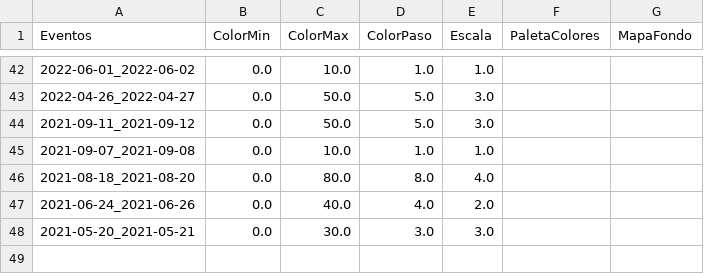
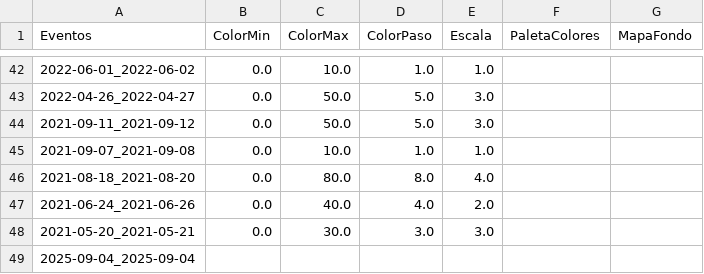
Before and after one commit to ppccdgfuchile/ppccdgfuchile, a CSV file: visparams/visparams.csv, drawn as a sheet; only a part is shown, gaps mark what is left out; the diff names each change by its address in the sheet, - before the commit and + after, or states it on an @@ line.

```diff
--- a/visparams/visparams.csv
+++ b/visparams/visparams.csv
+row 49: 2025-09-04_2025-09-04
```
Also changed, not shown: 1 other file.
